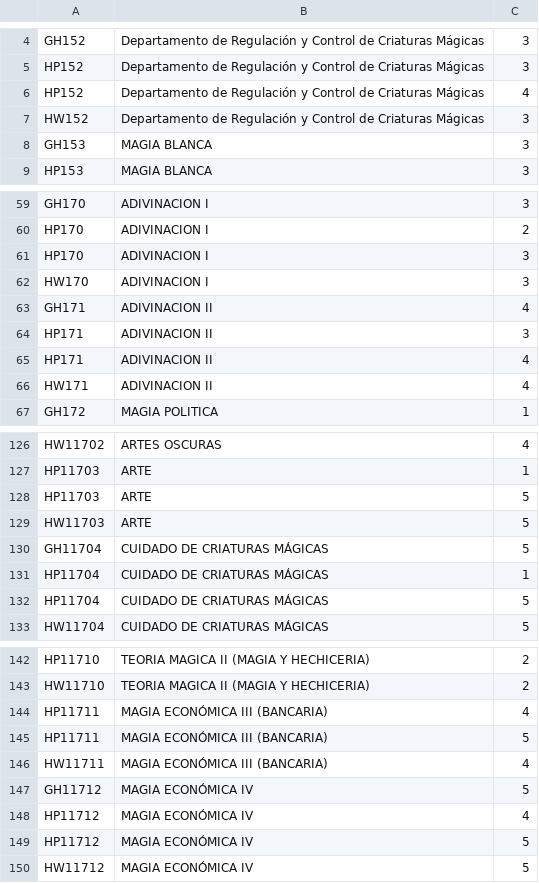
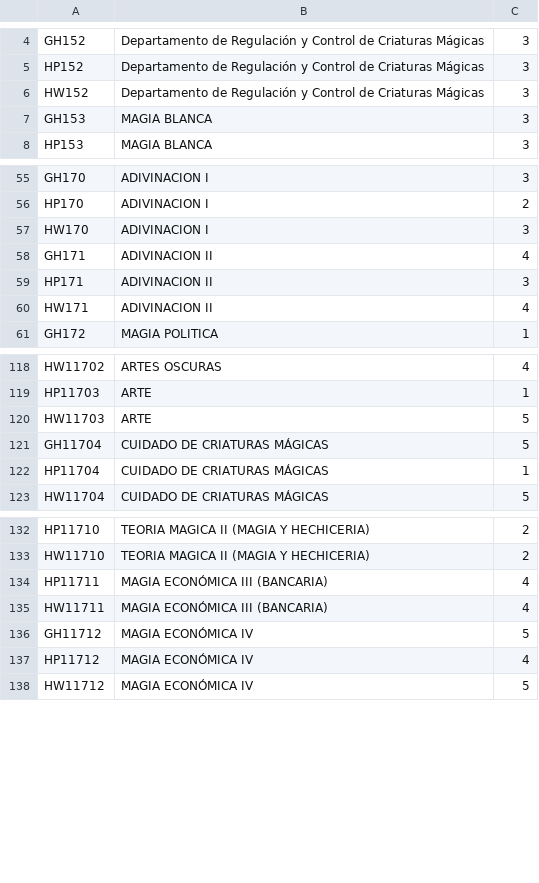
Before and after one commit to matiasmontane1/IIC2413_g61_e2, a CSV file: datos_aceptados/Cursos_gud.csv, drawn as a sheet; only a part is shown, gaps mark what is left out; the diff covers the shown part only.

```diff
--- a/datos_aceptados/Cursos_gud.csv
+++ b/datos_aceptados/Cursos_gud.csv
@@ -5,3 +5,2 @@ GH152;Departamento de Regulación y Control de Criaturas Mágicas;3
 HP152;Departamento de Regulación y Control de Criaturas Mágicas;3
-HP152;Departamento de Regulación y Control de Criaturas Mágicas;4
 HW152;Departamento de Regulación y Control de Criaturas Mágicas;3
@@ -60,3 +56,2 @@ GH170;ADIVINACION  I;3
 HP170;ADIVINACION  I;2
-HP170;ADIVINACION  I;3
 HW170;ADIVINACION  I;3
@@ -64,3 +59,2 @@ GH171;ADIVINACION  II;4
 HP171;ADIVINACION  II;3
-HP171;ADIVINACION  II;4
 HW171;ADIVINACION  II;4
@@ -127,3 +119,2 @@ HW11702;ARTES OSCURAS;4
 HP11703;ARTE;1
-HP11703;ARTE;5
 HW11703;ARTE;5
@@ -131,3 +122,2 @@ GH11704;CUIDADO DE CRIATURAS MÁGICAS;5
 HP11704;CUIDADO DE CRIATURAS MÁGICAS;1
-HP11704;CUIDADO DE CRIATURAS MÁGICAS;5
 HW11704;CUIDADO DE CRIATURAS MÁGICAS;5
@@ -144,3 +134,2 @@ HW11710;TEORIA MAGICA II (MAGIA Y HECHICERIA);2
 HP11711;MAGIA ECONÓMICA III (BANCARIA);4
-HP11711;MAGIA ECONÓMICA III (BANCARIA);5
 HW11711;MAGIA ECONÓMICA III (BANCARIA);4
@@ -148,3 +137,2 @@ GH11712;MAGIA ECONÓMICA IV;5
 HP11712;MAGIA ECONÓMICA IV;4
-HP11712;MAGIA ECONÓMICA IV;5
 HW11712;MAGIA ECONÓMICA IV;5
```
Also changed, not shown: 10 added rows, 19 removed rows and 3 edited cells elsewhere in this file, datos_aceptados/Academicos_gud.csv, 2 other files.
